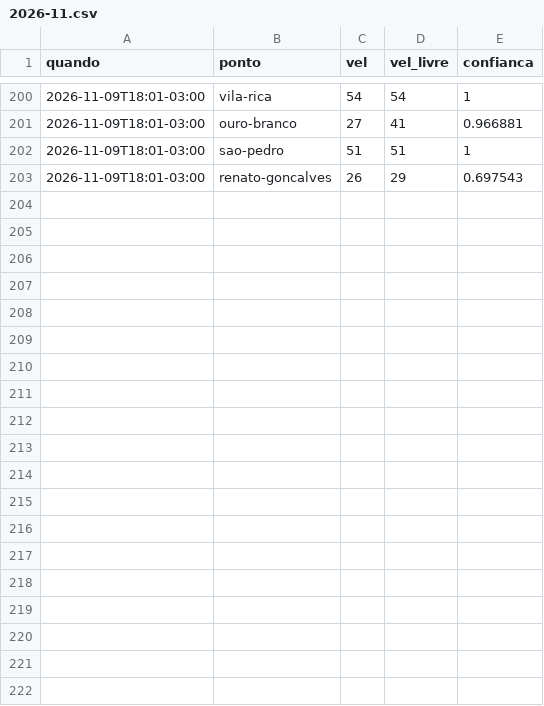
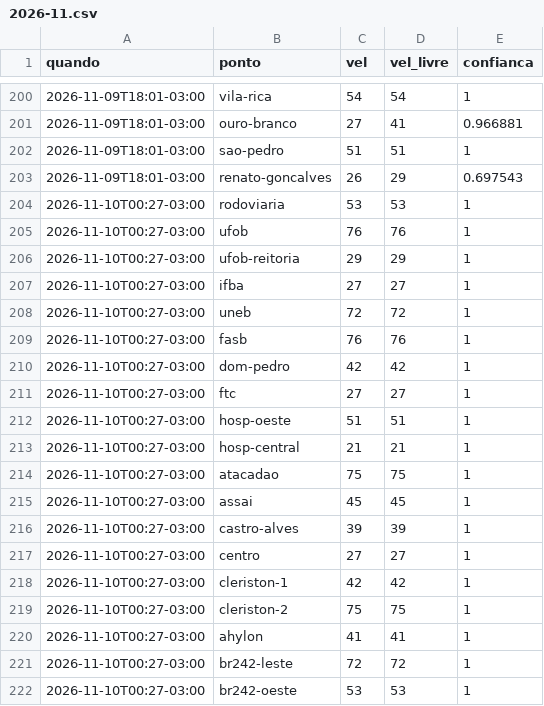
Before and after one commit to thierrerego/radar-corrida, a CSV file: dados/2026-11.csv, drawn as a sheet; only a part is shown, gaps mark what is left out; the diff covers the shown part only; the diff names each change by its address in the sheet, - before the commit and + after, or states it on an @@ line.

Commit message:
Coleta de trânsito 10/11 00:27

```diff
--- a/dados/2026-11.csv
+++ b/dados/2026-11.csv
+row 204: 2026-11-10T00:27-03:00 | rodoviaria | 53 | 53 | 1
+row 205: 2026-11-10T00:27-03:00 | ufob | 76 | 76 | 1
+row 206: 2026-11-10T00:27-03:00 | ufob-reitoria | 29 | 29 | 1
+row 207: 2026-11-10T00:27-03:00 | ifba | 27 | 27 | 1
+row 208: 2026-11-10T00:27-03:00 | uneb | 72 | 72 | 1
+row 209: 2026-11-10T00:27-03:00 | fasb | 76 | 76 | 1
+row 210: 2026-11-10T00:27-03:00 | dom-pedro | 42 | 42 | 1
+row 211: 2026-11-10T00:27-03:00 | ftc | 27 | 27 | 1
+row 212: 2026-11-10T00:27-03:00 | hosp-oeste | 51 | 51 | 1
+row 213: 2026-11-10T00:27-03:00 | hosp-central | 21 | 21 | 1
+row 214: 2026-11-10T00:27-03:00 | atacadao | 75 | 75 | 1
+row 215: 2026-11-10T00:27-03:00 | assai | 45 | 45 | 1
+row 216: 2026-11-10T00:27-03:00 | castro-alves | 39 | 39 | 1
+row 217: 2026-11-10T00:27-03:00 | centro | 27 | 27 | 1
+row 218: 2026-11-10T00:27-03:00 | cleriston-1 | 42 | 42 | 1
+row 219: 2026-11-10T00:27-03:00 | cleriston-2 | 75 | 75 | 1
+row 220: 2026-11-10T00:27-03:00 | ahylon | 41 | 41 | 1
+row 221: 2026-11-10T00:27-03:00 | br242-leste | 72 | 72 | 1
+row 222: 2026-11-10T00:27-03:00 | br242-oeste | 53 | 53 | 1
```
Also changed, not shown: 10 added rows elsewhere in this file.
